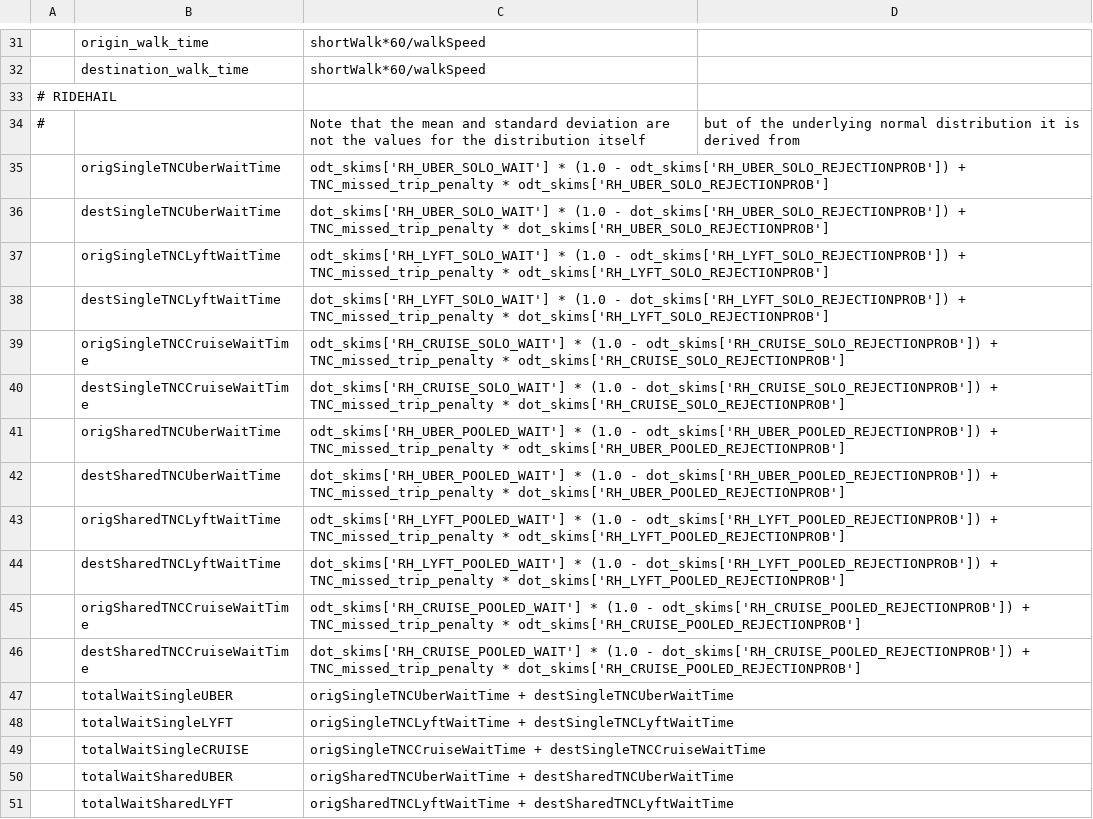
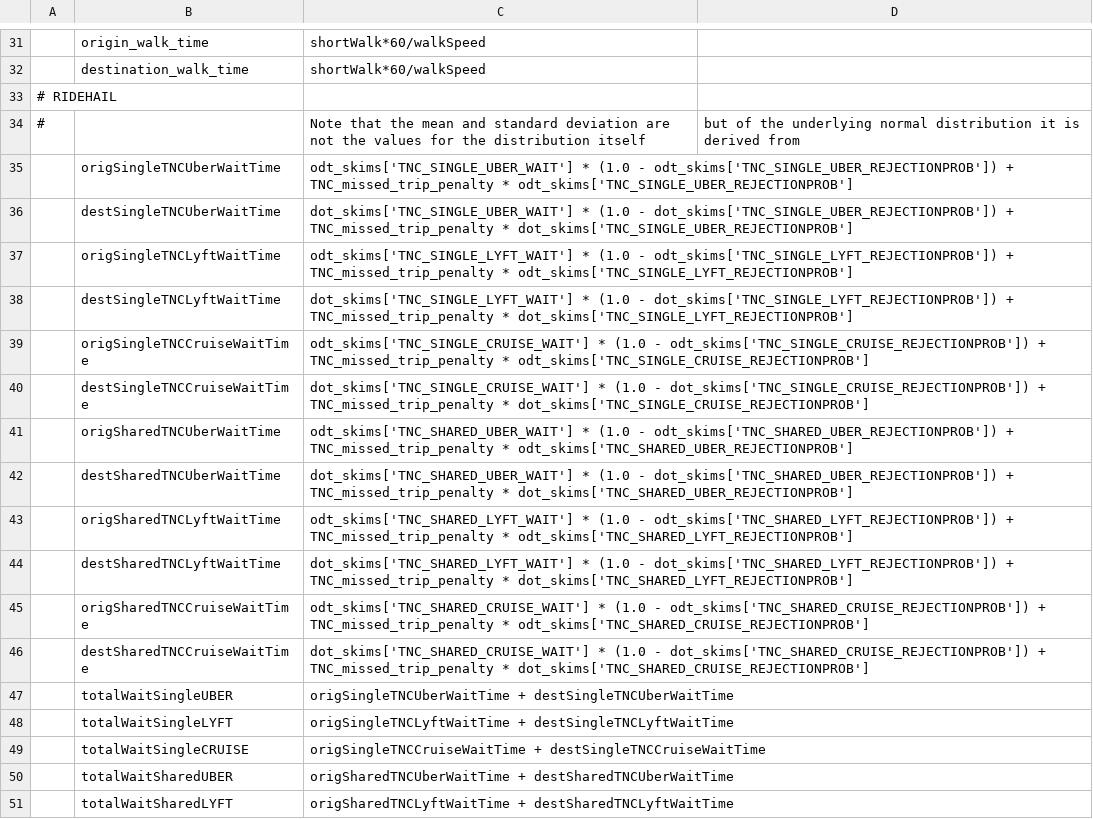
Before and after one commit to LBNL-UCB-STI/activitysim-configs-sfbay, a CSV file: configs/tour_mode_choice_annotate_choosers_preprocessor.csv, drawn as a sheet; only a part is shown, gaps mark what is left out; the diff names each change by its address in the sheet, - before the commit and + after, or states it on an @@ line.

```diff
--- a/configs/tour_mode_choice_annotate_choosers_preprocessor.csv
+++ b/configs/tour_mode_choice_annotate_choosers_preprocessor.csv
-C35: odt_skims['RH_UBER_SOLO_WAIT'] * (1.0 - odt_skims['RH_UBER_SOLO_REJECTIONPROB']) + TNC_missed_trip_penalty * odt_skims['RH_UBER_SOLO_REJECTIONPROB']
+C35: odt_skims['TNC_SINGLE_UBER_WAIT'] * (1.0 - odt_skims['TNC_SINGLE_UBER_REJECTIONPROB']) + TNC_missed_trip_penalty * odt_skims['TNC_SINGLE_UBER_REJECTIONPROB']
-C36: dot_skims['RH_UBER_SOLO_WAIT'] * (1.0 - dot_skims['RH_UBER_SOLO_REJECTIONPROB']) + TNC_missed_trip_penalty * dot_skims['RH_UBER_SOLO_REJECTIONPROB']
+C36: dot_skims['TNC_SINGLE_UBER_WAIT'] * (1.0 - dot_skims['TNC_SINGLE_UBER_REJECTIONPROB']) + TNC_missed_trip_penalty * dot_skims['TNC_SINGLE_UBER_REJECTIONPROB']
-C37: odt_skims['RH_LYFT_SOLO_WAIT'] * (1.0 - odt_skims['RH_LYFT_SOLO_REJECTIONPROB']) + TNC_missed_trip_penalty * odt_skims['RH_LYFT_SOLO_REJECTIONPROB']
+C37: odt_skims['TNC_SINGLE_LYFT_WAIT'] * (1.0 - odt_skims['TNC_SINGLE_LYFT_REJECTIONPROB']) + TNC_missed_trip_penalty * odt_skims['TNC_SINGLE_LYFT_REJECTIONPROB']
-C38: dot_skims['RH_LYFT_SOLO_WAIT'] * (1.0 - dot_skims['RH_LYFT_SOLO_REJECTIONPROB']) + TNC_missed_trip_penalty * dot_skims['RH_LYFT_SOLO_REJECTIONPROB']
+C38: dot_skims['TNC_SINGLE_LYFT_WAIT'] * (1.0 - dot_skims['TNC_SINGLE_LYFT_REJECTIONPROB']) + TNC_missed_trip_penalty * dot_skims['TNC_SINGLE_LYFT_REJECTIONPROB']
-C39: odt_skims['RH_CRUISE_SOLO_WAIT'] * (1.0 - odt_skims['RH_CRUISE_SOLO_REJECTIONPROB']) + TNC_missed_trip_penalty * odt_skims['RH_CRUISE_SOLO_REJECTIONPROB']
+C39: odt_skims['TNC_SINGLE_CRUISE_WAIT'] * (1.0 - odt_skims['TNC_SINGLE_CRUISE_REJECTIONPROB']) + TNC_missed_trip_penalty * odt_skims['TNC_SINGLE_CRUISE_REJECTIONPROB']
-C40: dot_skims['RH_CRUISE_SOLO_WAIT'] * (1.0 - dot_skims['RH_CRUISE_SOLO_REJECTIONPROB']) + TNC_missed_trip_penalty * dot_skims['RH_CRUISE_SOLO_REJECTIONPROB']
+C40: dot_skims['TNC_SINGLE_CRUISE_WAIT'] * (1.0 - dot_skims['TNC_SINGLE_CRUISE_REJECTIONPROB']) + TNC_missed_trip_penalty * dot_skims['TNC_SINGLE_CRUISE_REJECTIONPROB']
-C41: odt_skims['RH_UBER_POOLED_WAIT'] * (1.0 - odt_skims['RH_UBER_POOLED_REJECTIONPROB']) + TNC_missed_trip_penalty * odt_skims['RH_UBER_POOLED_REJECTIONPROB']
+C41: odt_skims['TNC_SHARED_UBER_WAIT'] * (1.0 - odt_skims['TNC_SHARED_UBER_REJECTIONPROB']) + TNC_missed_trip_penalty * odt_skims['TNC_SHARED_UBER_REJECTIONPROB']
-C42: dot_skims['RH_UBER_POOLED_WAIT'] * (1.0 - dot_skims['RH_UBER_POOLED_REJECTIONPROB']) + TNC_missed_trip_penalty * dot_skims['RH_UBER_POOLED_REJECTIONPROB']
+C42: dot_skims['TNC_SHARED_UBER_WAIT'] * (1.0 - dot_skims['TNC_SHARED_UBER_REJECTIONPROB']) + TNC_missed_trip_penalty * dot_skims['TNC_SHARED_UBER_REJECTIONPROB']
-C43: odt_skims['RH_LYFT_POOLED_WAIT'] * (1.0 - odt_skims['RH_LYFT_POOLED_REJECTIONPROB']) + TNC_missed_trip_penalty * odt_skims['RH_LYFT_POOLED_REJECTIONPROB']
+C43: odt_skims['TNC_SHARED_LYFT_WAIT'] * (1.0 - odt_skims['TNC_SHARED_LYFT_REJECTIONPROB']) + TNC_missed_trip_penalty * odt_skims['TNC_SHARED_LYFT_REJECTIONPROB']
-C44: dot_skims['RH_LYFT_POOLED_WAIT'] * (1.0 - dot_skims['RH_LYFT_POOLED_REJECTIONPROB']) + TNC_missed_trip_penalty * dot_skims['RH_LYFT_POOLED_REJECTIONPROB']
+C44: dot_skims['TNC_SHARED_LYFT_WAIT'] * (1.0 - dot_skims['TNC_SHARED_LYFT_REJECTIONPROB']) + TNC_missed_trip_penalty * dot_skims['TNC_SHARED_LYFT_REJECTIONPROB']
-C45: odt_skims['RH_CRUISE_POOLED_WAIT'] * (1.0 - odt_skims['RH_CRUISE_POOLED_REJECTIONPROB']) + TNC_missed_trip_penalty * odt_skims['RH_CRUISE_POOLED_REJECTIONPROB']
+C45: odt_skims['TNC_SHARED_CRUISE_WAIT'] * (1.0 - odt_skims['TNC_SHARED_CRUISE_REJECTIONPROB']) + TNC_missed_trip_penalty * odt_skims['TNC_SHARED_CRUISE_REJECTIONPROB']
-C46: dot_skims['RH_CRUISE_POOLED_WAIT'] * (1.0 - dot_skims['RH_CRUISE_POOLED_REJECTIONPROB']) + TNC_missed_trip_penalty * dot_skims['RH_CRUISE_POOLED_REJECTIONPROB']
+C46: dot_skims['TNC_SHARED_CRUISE_WAIT'] * (1.0 - dot_skims['TNC_SHARED_CRUISE_REJECTIONPROB']) + TNC_missed_trip_penalty * dot_skims['TNC_SHARED_CRUISE_REJECTIONPROB']
```
Also changed, not shown: configs/trip_mode_choice_annotate_trips_preprocessor.csv.
